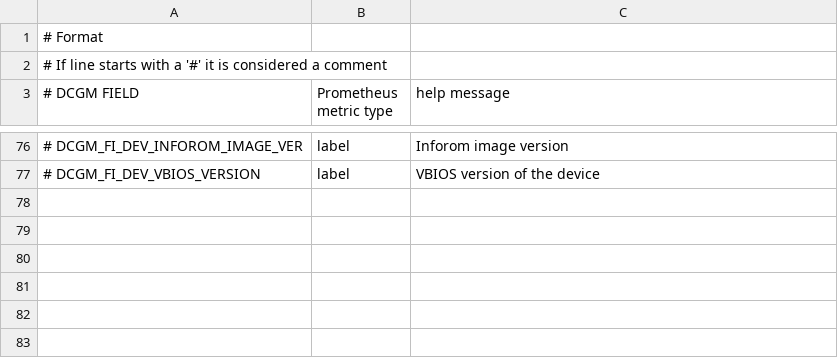
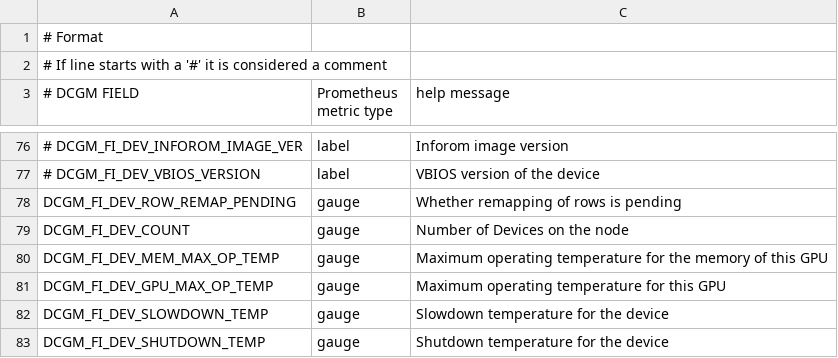
Before and after one commit to oracle-quickstart/oci-hpc, a CSV file: playbooks/roles/metrics-exporter/files/dcgm-counters.csv, drawn as a sheet; only a part is shown, gaps mark what is left out; the diff names each change by its address in the sheet, - before the commit and + after, or states it on an @@ line.

```diff
--- a/playbooks/roles/metrics-exporter/files/dcgm-counters.csv
+++ b/playbooks/roles/metrics-exporter/files/dcgm-counters.csv
+row 78: DCGM_FI_DEV_ROW_REMAP_PENDING | gauge | Whether remapping of rows is pending
+row 79: DCGM_FI_DEV_COUNT | gauge | Number of Devices on the node
+row 80: DCGM_FI_DEV_MEM_MAX_OP_TEMP | gauge | Maximum operating temperature for the memory of this GPU
+row 81: DCGM_FI_DEV_GPU_MAX_OP_TEMP | gauge | Maximum operating temperature for this GPU
+row 82: DCGM_FI_DEV_SLOWDOWN_TEMP | gauge | Slowdown temperature for the device
+row 83: DCGM_FI_DEV_SHUTDOWN_TEMP | gauge | Shutdown temperature for the device
```
Also changed, not shown: 30 other files.
